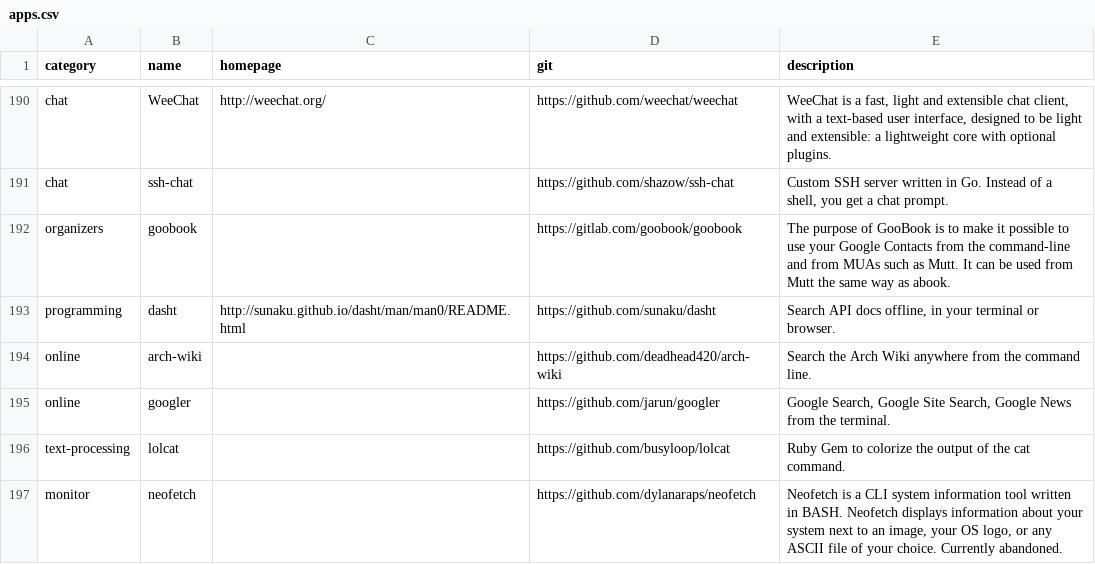
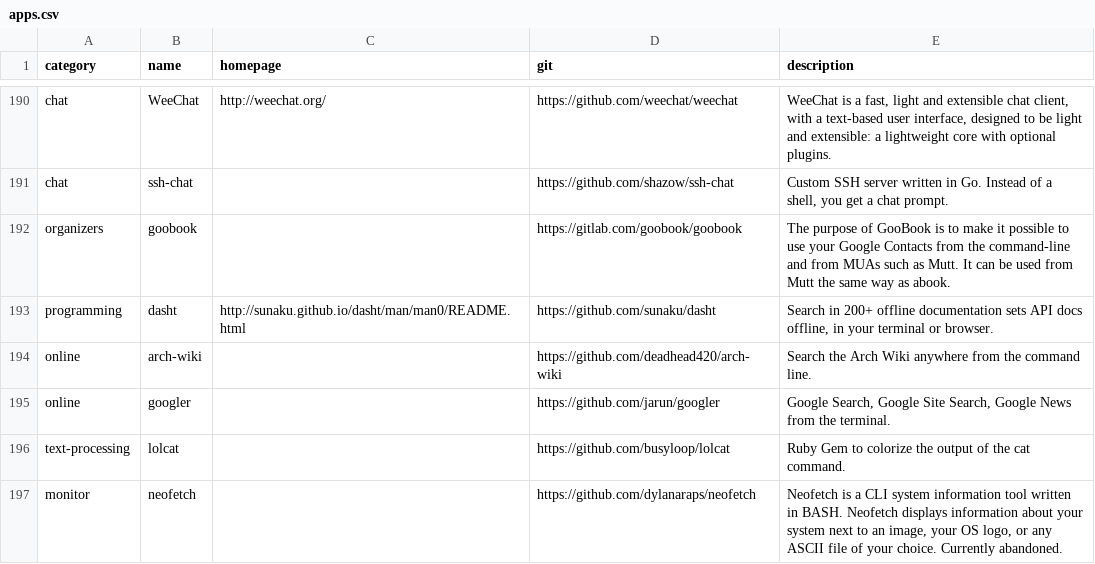
Before and after one commit to toolleeo/cli-apps, a CSV file: data/apps.csv, drawn as a sheet; only a part is shown, gaps mark what is left out.

Commit message:
Improved description: dasht

```diff
--- a/data/apps.csv
+++ b/data/apps.csv
@@ -192,3 +192,3 @@ chat,ssh-chat,,https://github.com/shazow/ssh-chat,"Custom SSH server written in
 organizers,goobook,,https://gitlab.com/goobook/goobook,The purpose of GooBook is to make it possible to use your Google Contacts from the command-line and from MUAs such as Mutt.  It can be used from Mutt the same way as abook.
-programming,dasht,http://sunaku.github.io/dasht/man/man0/README.html,https://github.com/sunaku/dasht,"Search API docs offline, in your terminal or browser."
+programming,dasht,http://sunaku.github.io/dasht/man/man0/README.html,https://github.com/sunaku/dasht,"Search in 200+ offline documentation sets API docs offline, in your terminal or browser."
 online,arch-wiki,,https://github.com/deadhead420/arch-wiki,Search the Arch Wiki anywhere from the command line.
```
